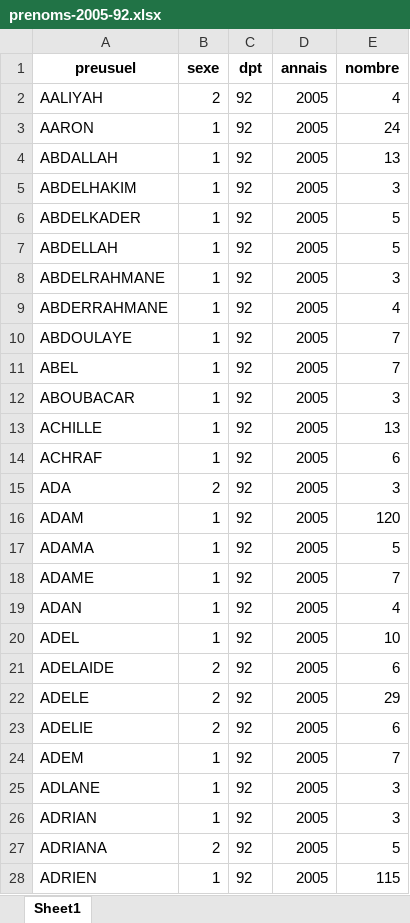
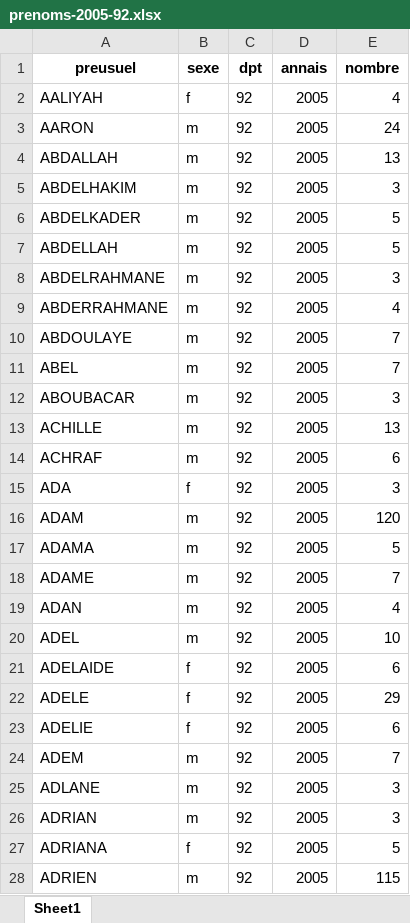
Before and after one commit to DanYellow/cours, an Excel workbook: integration-web-s3/sae-303/datasets/developpement/prenoms/prenoms-2005-92.xlsx, sheet Sheet1, drawn as a sheet; only a part is shown; values as stored, in another font and other column widths than the file's, no borders; the diff covers the shown part only; the diff names each change by its address in the sheet, - before the commit and + after, or states it on an @@ line.

```diff
--- a/integration-web-s3/sae-303/datasets/developpement/prenoms/prenoms-2005-92.xlsx (sheet Sheet1)
+++ b/integration-web-s3/sae-303/datasets/developpement/prenoms/prenoms-2005-92.xlsx (sheet Sheet1)
-B2 (sexe): 2
+B2 (sexe): f
-B3:B14 (sexe): 1
+B3:B14 (sexe): m
-B15 (sexe): 2
+B15 (sexe): f
-B16:B20 (sexe): 1
+B16:B20 (sexe): m
-B21:B23 (sexe): 2
+B21:B23 (sexe): f
-B24:B26 (sexe): 1
+B24:B26 (sexe): m
-B27 (sexe): 2
+B27 (sexe): f
-B28 (sexe): 1
+B28 (sexe): m
```
Also changed, not shown: 1313 edited cells elsewhere in this sheet, integration-web-s3/sae-303/datasets/developpement/prenoms/prenoms-2005-75.xlsx, integration-web-s3/sae-303/datasets/developpement/prenoms/prenoms-2005-78.xlsx, 14 other files.
